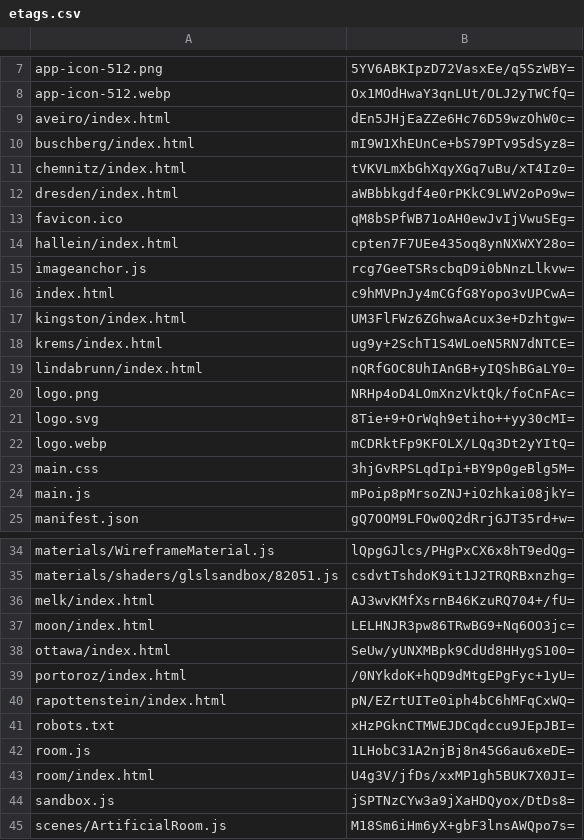
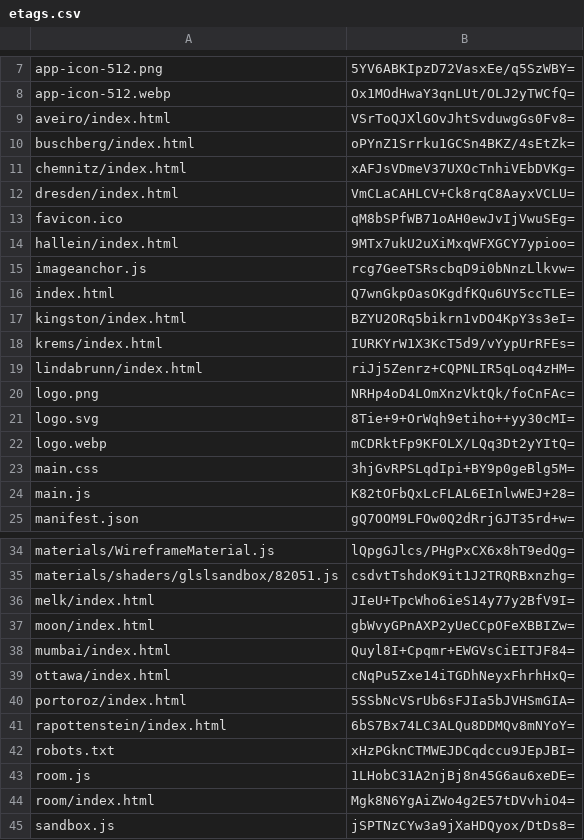
Before and after one commit to artificialmuseum/artificialmuseum.com, a CSV file: docs/etags.csv, drawn as a sheet; only a part is shown, gaps mark what is left out; the shorter side is filled out with more unchanged rows; the diff covers the shown part only.

```diff
--- a/docs/etags.csv
+++ b/docs/etags.csv
@@ -8,13 +8,13 @@ app-icon-512.png,5YV6ABKIpzD72VasxEe/q5SzWBY=
 app-icon-512.webp,Ox1MOdHwaY3qnLUt/OLJ2yTWCfQ=
-aveiro/index.html,dEn5JHjEaZZe6Hc76D59wzOhW0c=
-buschberg/index.html,mI9W1XhEUnCe+bS79PTv95dSyz8=
-chemnitz/index.html,tVKVLmXbGhXqyXGq7uBu/xT4Iz0=
-dresden/index.html,aWBbbkgdf4e0rPKkC9LWV2oPo9w=
+aveiro/index.html,VSrToQJXlGOvJhtSvduwgGs0Fv8=
+buschberg/index.html,oPYnZ1Srrku1GCSn4BKZ/4sEtZk=
+chemnitz/index.html,xAFJsVDmeV37UXOcTnhiVEbDVKg=
+dresden/index.html,VmCLaCAHLCV+Ck8rqC8AayxVCLU=
 favicon.ico,qM8bSPfWB71oAH0ewJvIjVwuSEg=
-hallein/index.html,cpten7F7UEe435oq8ynNXWXY28o=
+hallein/index.html,9MTx7ukU2uXiMxqWFXGCY7ypioo=
 imageanchor.js,rcg7GeeTSRscbqD9i0bNnzLlkvw=
-index.html,c9hMVPnJy4mCGfG8Yopo3vUPCwA=
-kingston/index.html,UM3FlFWz6ZGhwaAcux3e+Dzhtgw=
-krems/index.html,ug9y+2SchT1S4WLoeN5RN7dNTCE=
-lindabrunn/index.html,nQRfGOC8UhIAnGB+yIQShBGaLY0=
+index.html,Q7wnGkpOasOKgdfKQu6UY5ccTLE=
+kingston/index.html,BZYU2ORq5bikrn1vDO4KpY3s3eI=
+krems/index.html,IURKYrW1X3KcT5d9/vYypUrRFEs=
+lindabrunn/index.html,riJj5Zenrz+CQPNLIR5qLoq4zHM=
 logo.png,NRHp4oD4LOmXnzVktQk/foCnFAc=
@@ -23,3 +23,3 @@ logo.webp,mCDRktFp9KFOLX/LQq3Dt2yYItQ=
 main.css,3hjGvRPSLqdIpi+BY9p0geBlg5M=
-main.js,mPoip8pMrsoZNJ+iOzhkai08jkY=
+main.js,K82tOFbQxLcFLAL6EInlwWEJ+28=
 manifest.json,gQ7OOM9LFOw0Q2dRrjGJT35rd+w=
@@ -35,10 +35,11 @@ materials/WireframeMaterial.js,lQpgGJlcs/PHgPxCX6x8hT9edQg=
 materials/shaders/glslsandbox/82051.js,csdvtTshdoK9it1J2TRQRBxnzhg=
-melk/index.html,AJ3wvKMfXsrnB46KzuRQ704+/fU=
-moon/index.html,LELHNJR3pw86TRwBG9+Nq6OO3jc=
-ottawa/index.html,SeUw/yUNXMBpk9CdUd8HHygS100=
-portoroz/index.html,/0NYkdoK+hQD9dMtgEPgFyc+1yU=
-rapottenstein/index.html,pN/EZrtUITe0iph4bC6hMFqCxWQ=
+melk/index.html,JIeU+TpcWho6ieS14y77y2BfV9I=
+moon/index.html,gbWvyGPnAXP2yUeCCpOFeXBBIZw=
+mumbai/index.html,Quyl8I+Cpqmr+EWGVsCiEITJF84=
+ottawa/index.html,cNqPu5Zxe14iTGDhNeyxFhrhHxQ=
+portoroz/index.html,5SSbNcVSrUb6sFJIa5bJVHSmGIA=
+rapottenstein/index.html,6bS7Bx74LC3ALQu8DDMQv8mNYoY=
 robots.txt,xHzPGknCTMWEJDCqdccu9JEpJBI=
 room.js,1LHobC31A2njBj8n45G6au6xeDE=
-room/index.html,U4g3V/jfDs/xxMP1gh5BUK7X0JI=
+room/index.html,Mgk8N6YgAiZWo4g2E57tDVvhiO4=
 sandbox.js,jSPTNzCYw3a9jXaHDQyox/DtDs8=
```
Also changed, not shown: 6 edited cells elsewhere in this file, 46 other files.
